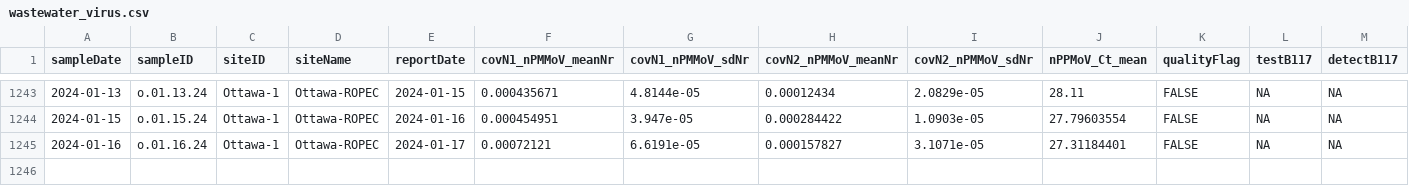
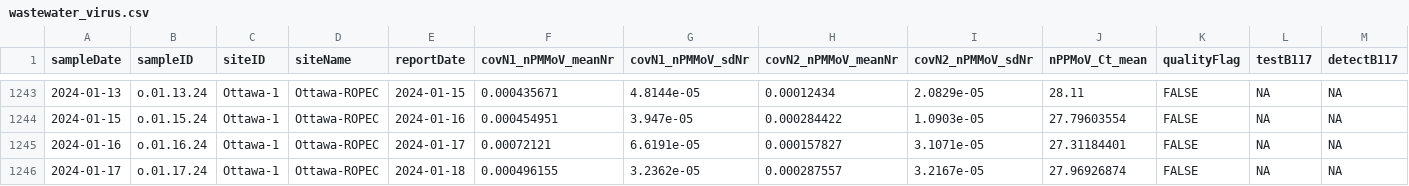
Before and after one commit to Delatolla-lab/PHESD, a CSV file: Wastewater/Ottawa/Data/wastewater_virus.csv, drawn as a sheet; only a part is shown, gaps mark what is left out; rows hold the shown columns only; the diff names each change by its address in the sheet, - before the commit and + after, or states it on an @@ line.

```diff
--- a/Wastewater/Ottawa/Data/wastewater_virus.csv
+++ b/Wastewater/Ottawa/Data/wastewater_virus.csv
+row 1246: 2024-01-17 | o.01.17.24 | Ottawa-1 | Ottawa-ROPEC | 2024-01-18 | 0.000496155 | 3.2362e-05 | 0.000287557 | 3.2167e-05 | 27.96926874 | FALSE | NA | NA
```
Also changed, not shown: Wastewater/Ottawa/Data/wwMeasure.csv.
